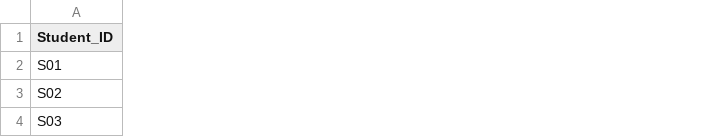
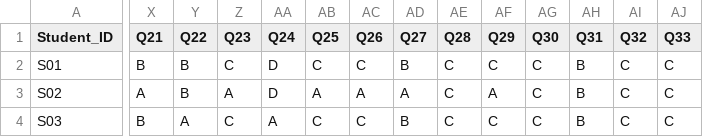
Before and after one commit to rajlucka/Neuro-Learn, a CSV file: data/student_answers.csv, drawn as a sheet; only a part is shown, gaps mark what is left out; the diff covers the shown part only; the diff names each change by its address in the sheet, - before the commit and + after, or states it on an @@ line.

```diff
--- a/data/student_answers.csv
+++ b/data/student_answers.csv
+column X (Q21), rows 2-4: B | A | B
+column Y (Q22), rows 2-4: B | B | A
+column Z (Q23), rows 2-4: C | A | C
+column AA (Q24), rows 2-4: D | D | A
+column AB (Q25), rows 2-4: C | A | C
+column AC (Q26), rows 2-4: C | A | C
+column AD (Q27), rows 2-4: B | A | B
+column AE (Q28), rows 2-4: all C
+column AF (Q29), rows 2-4: C | A | C
+column AG (Q30), rows 2-4: all C
+column AH (Q31), rows 2-4: all B
+column AI (Q32), rows 2-4: all C
+column AJ (Q33), rows 2-4: all C
```
Also changed, not shown: 1 removed row, 3 added columns and 99 edited cells elsewhere in this file, data/question_bank.csv, data/questions.csv, 13 other files.
